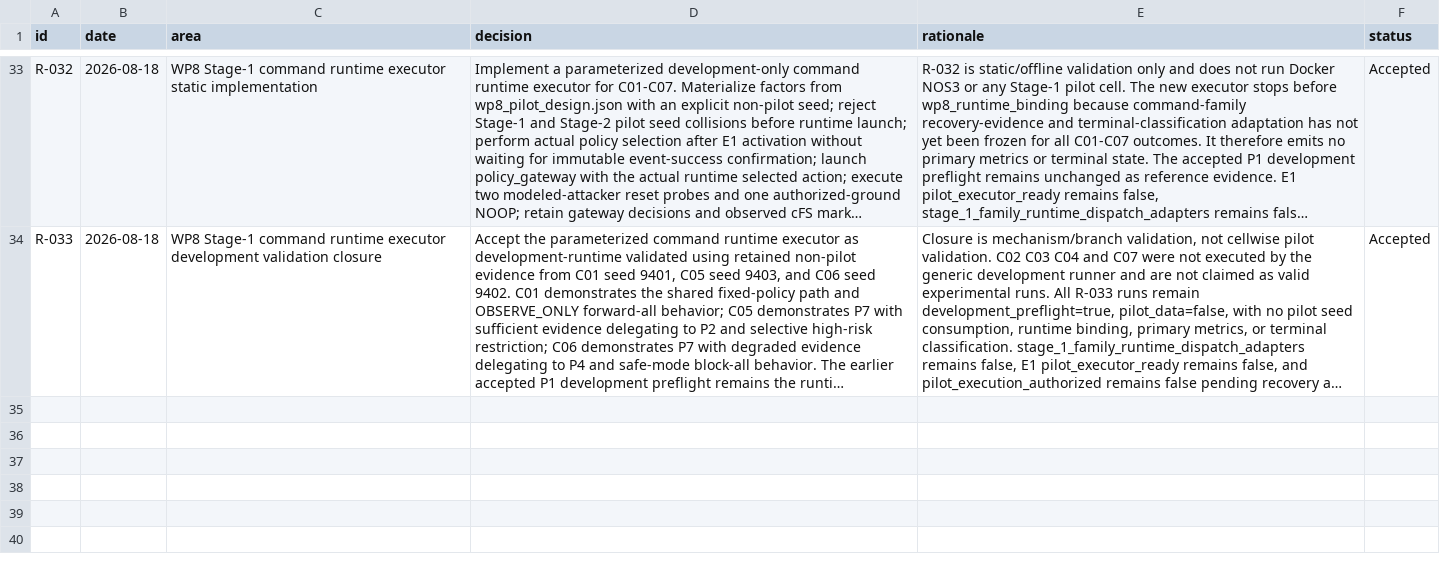
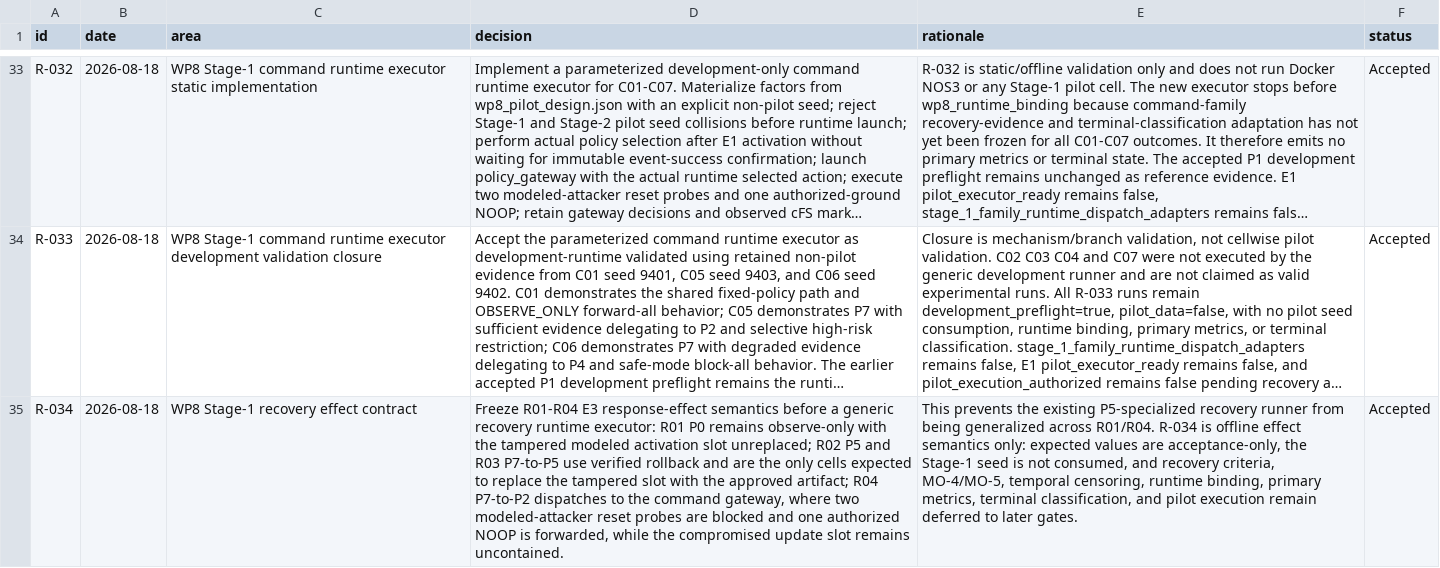
Before and after one commit to Zartharas/mission-aware-satellite-cyber-recovery, a CSV file: tracker/decision_log.csv, drawn as a sheet; only a part is shown, gaps mark what is left out; long unchanged cells end in …; the diff names each change by its address in the sheet, - before the commit and + after, or states it on an @@ line.

Commit message:
WP8: freeze Stage-1 recovery effect contract

```diff
--- a/tracker/decision_log.csv
+++ b/tracker/decision_log.csv
+row 35: R-034 | 2026-08-18 | WP8 Stage-1 recovery effect contract | Freeze R01-R04 E3 response-effect semantics before a generic recovery runtime executor: R01 P0 remains observe-only with the tampered modeled activation slot unreplaced; R02 P5 and R03 P7-to-P5 use verified rollback and are the only cells expected to replace the tampered slot with the approved artifact; R04 P7-to-P2 dispatches to the command gateway, where two modeled-attacker reset probes are blocked and one authorized NOOP is forwarded, while the compromised update slot remains uncontained. | This prevents the existing P5-specialized recovery runner from being generalized across R01/R04. R-034 is offline effect semantics only: expected values are acceptance-only, the Stage-1 seed is not consumed, and recovery criteria, MO-4/MO-5, temporal censoring, runtime binding, primary metrics, terminal classification, and pilot execution remain deferred to later gates. | Accepted
```
Also changed, not shown: 4 other files.
